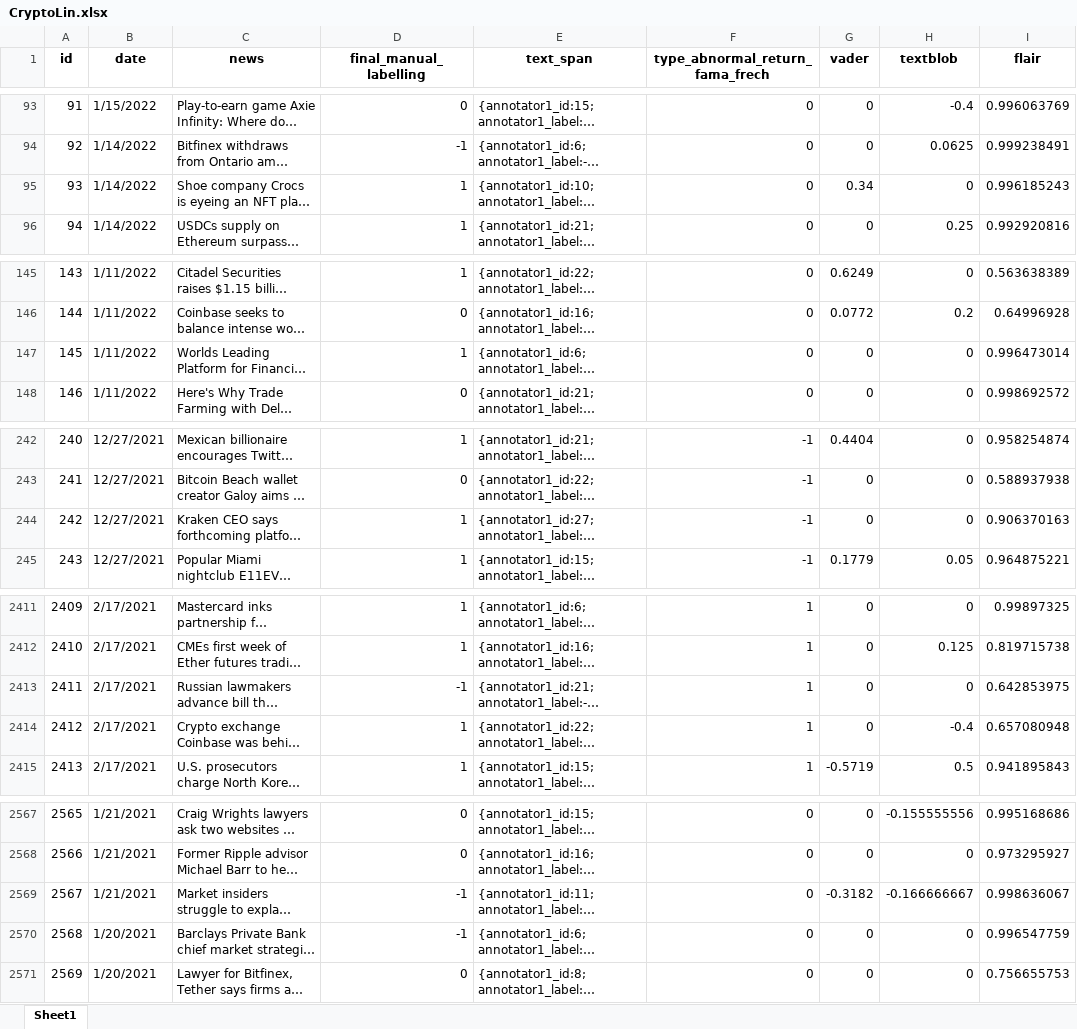
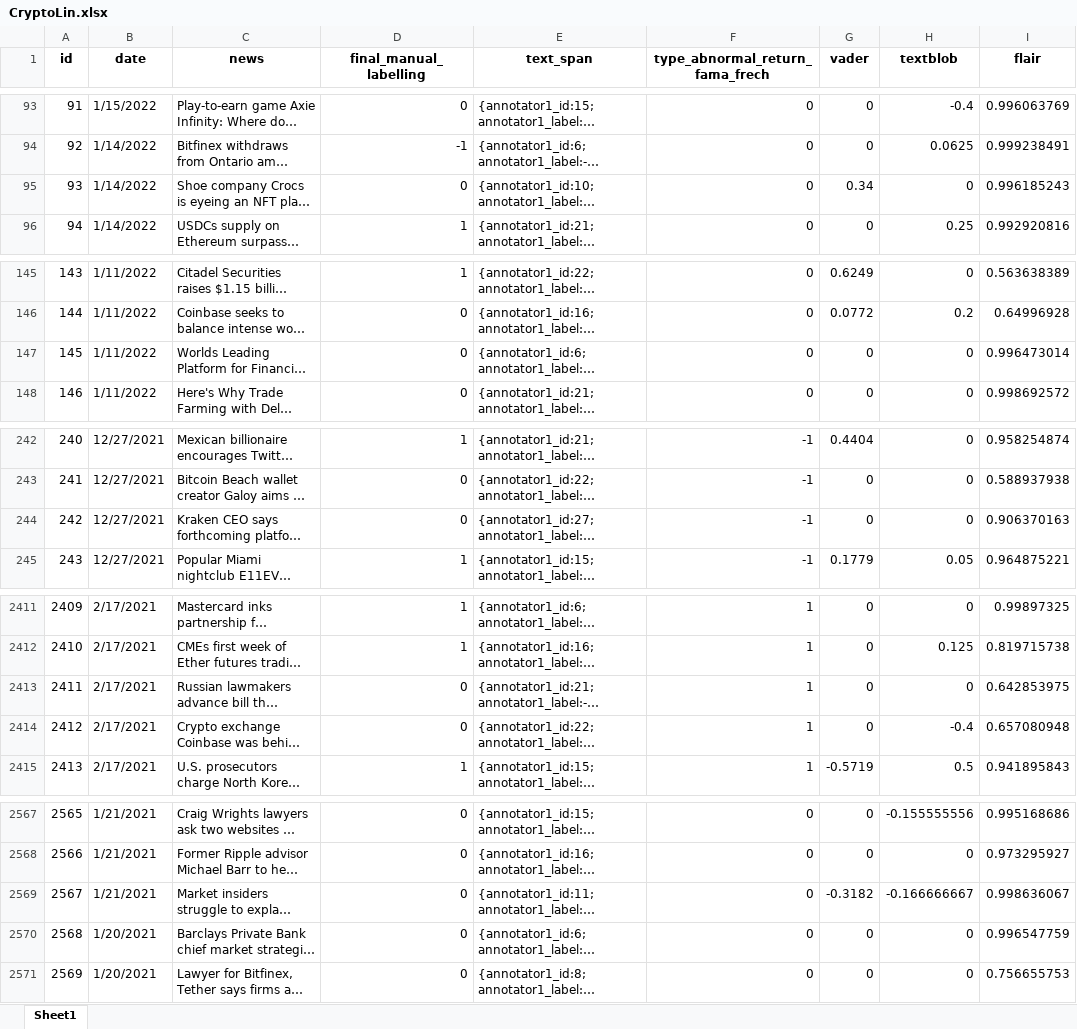
Before and after one commit to manoelgadi/CryptoLinUtad, an Excel workbook: CryptoLin.xlsx, sheet Sheet1, drawn as a sheet; only a part is shown, gaps mark what is left out; long unchanged cells end in …; values as stored, in another font and other column widths than the file's, no borders; the diff covers the shown part only; the diff names each change by its address in the sheet, - before the commit and + after, or states it on an @@ line.

Commit message:
Add files via upload
Fixing - final manual label

```diff
--- a/CryptoLin.xlsx (sheet Sheet1)
+++ b/CryptoLin.xlsx (sheet Sheet1)
-D95 (final_manual_labelling): 1
+D95 (final_manual_labelling): 0
-D147 (final_manual_labelling): 1
+D147 (final_manual_labelling): 0
-D244 (final_manual_labelling): 1
+D244 (final_manual_labelling): 0
-D2413 (final_manual_labelling): -1
+D2413 (final_manual_labelling): 0
-D2414 (final_manual_labelling): 1
+D2414 (final_manual_labelling): 0
-D2569:D2570 (final_manual_labelling): -1
+D2569:D2570 (final_manual_labelling): 0
```
Also changed, not shown: 73 edited cells elsewhere in this sheet, 1 other file.
